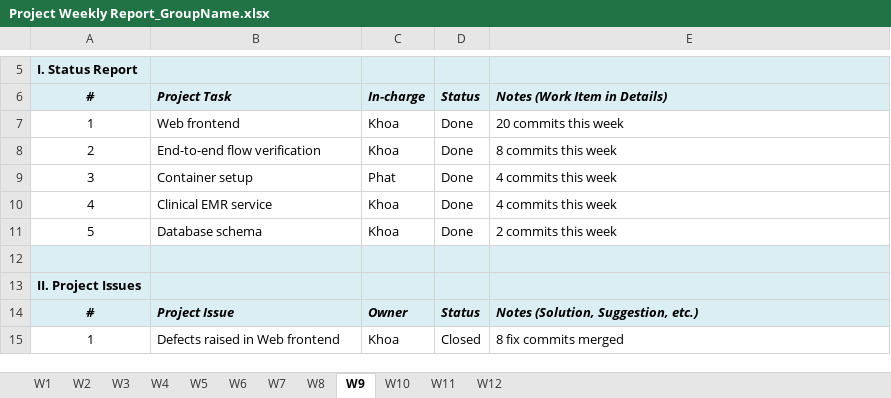
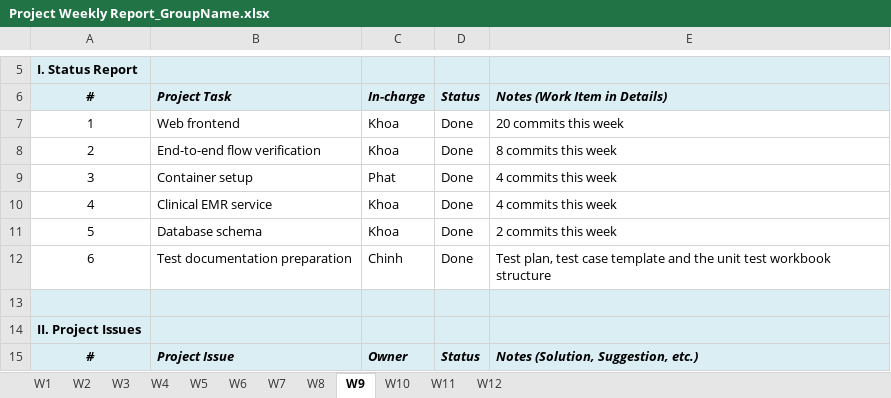
Before and after one commit to LTPPPP/Smart-Medical-Intelligent-Ledger-for-E-health-S.M.I.L.E-, an Excel workbook: docs/testing/Project Weekly Report_GroupName.xlsx, sheet W9, drawn as a sheet; only a part is shown, gaps mark what is left out; the shorter side is filled out with more unchanged rows; values as stored, in another font and other column widths than the file's, no borders; the diff names each change by its address in the sheet, - before the commit and + after, or states it on an @@ line.

```diff
--- a/docs/testing/Project Weekly Report_GroupName.xlsx (sheet W9)
+++ b/docs/testing/Project Weekly Report_GroupName.xlsx (sheet W9)
+row 12: 6 | Test documentation preparation | Chinh | Done | Test plan, test case template and the unit test workbook structure
```
Also changed, not shown: sheet W12, sheet W11, sheet W1, sheet W3, sheet W2, sheet W7, 5 more sheets, 26 other files.
